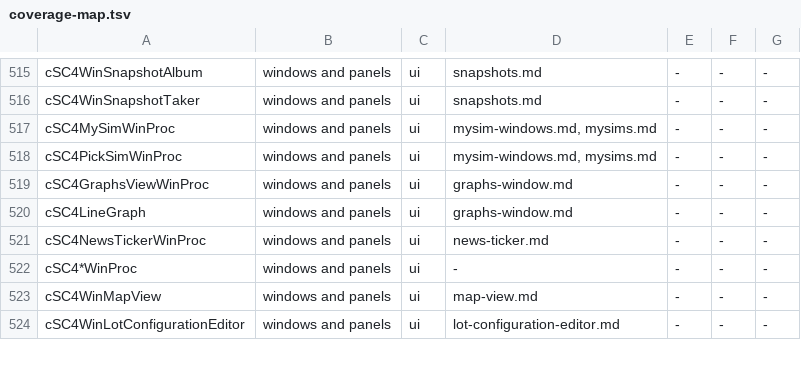
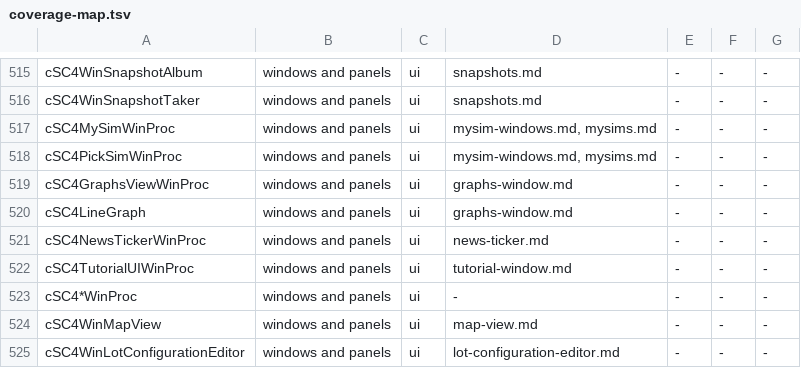
Before and after one commit to LucaSammartino/OpenSC4, a TSV file: tools/coverage-map.tsv, drawn as a sheet; only a part is shown, gaps mark what is left out.

```diff
--- a/tools/coverage-map.tsv
+++ b/tools/coverage-map.tsv
@@ -521,2 +521,3 @@ cSC4LineGraph	windows and panels	ui	graphs-window.md	-	-	-
 cSC4NewsTickerWinProc	windows and panels	ui	news-ticker.md	-	-	-
+cSC4TutorialUIWinProc	windows and panels	ui	tutorial-window.md	-	-	-
 cSC4*WinProc	windows and panels	ui	-	-	-	-
```
Also changed, not shown: 4 other files.
